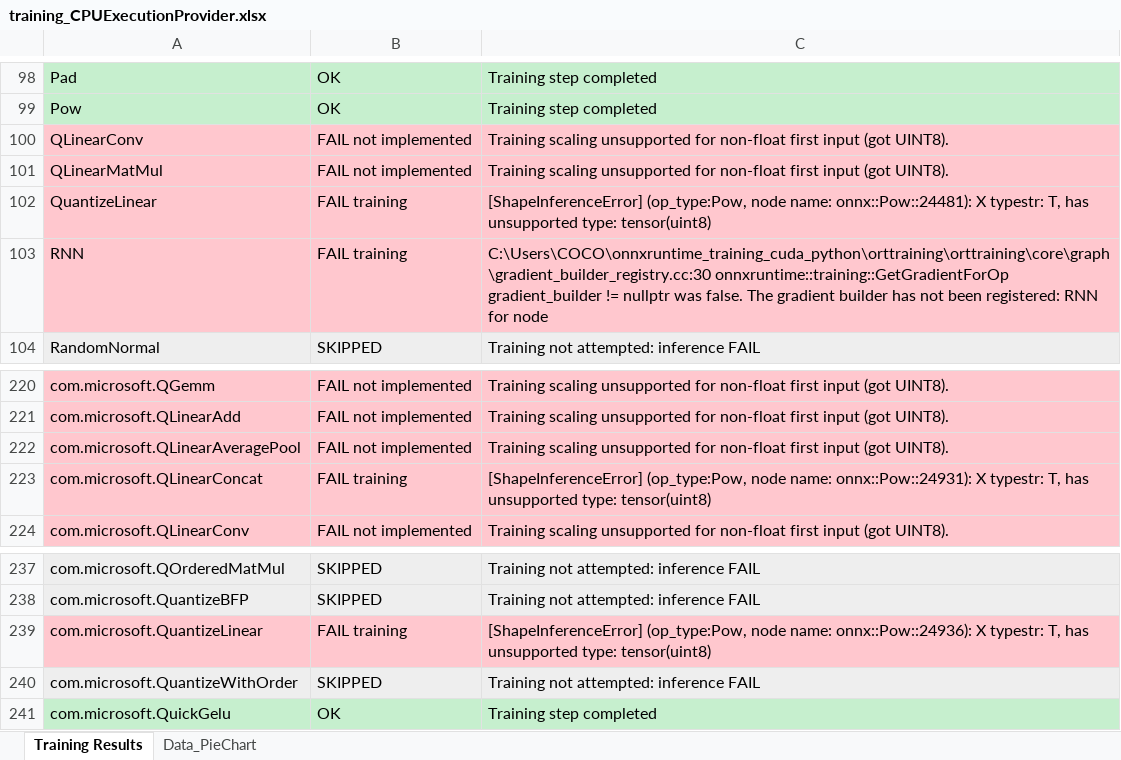
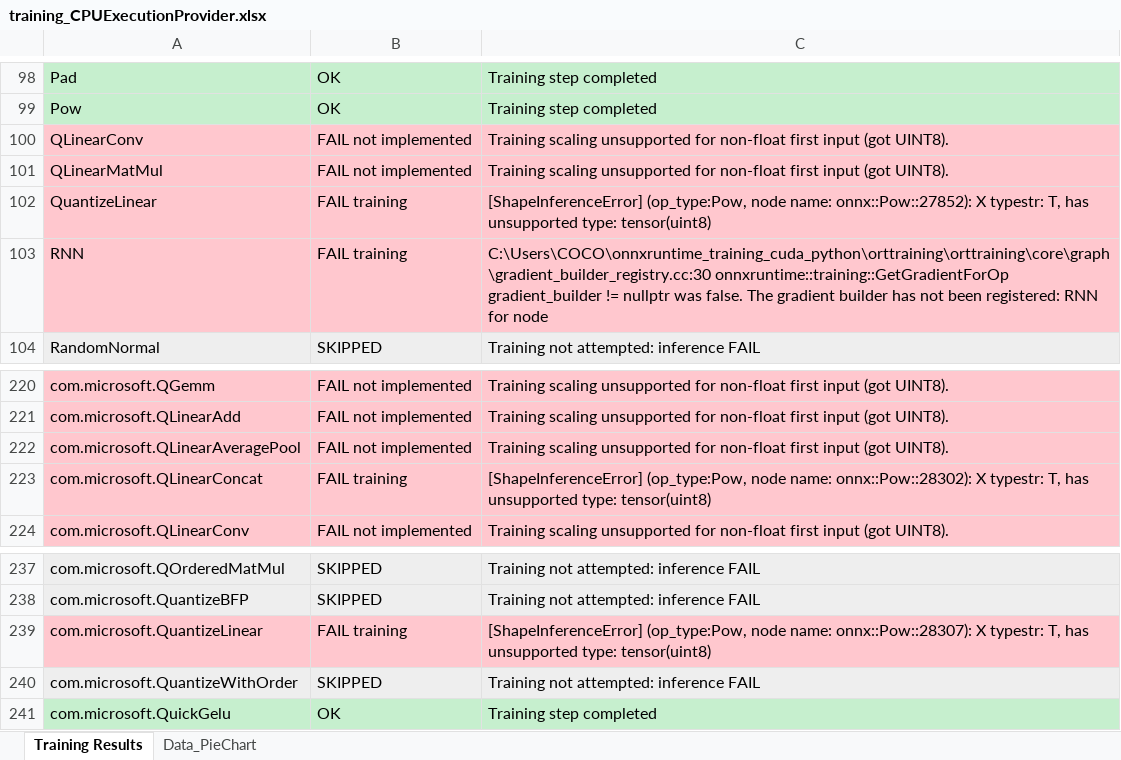
Before and after one commit to Graiphic/ONNX-Runtime, an Excel workbook: Execution Providers Tester/opset_22/CPU/training_CPUExecutionProvider.xlsx, sheet Training Results, drawn as a sheet; only a part is shown, gaps mark what is left out; values as stored, in another font and other column widths than the file's, no borders; charts and pictures not drawn; the diff covers the shown part only; the diff names each change by its address in the sheet, - before the commit and + after, or states it on an @@ line.

```diff
--- a/Execution Providers Tester/opset_22/CPU/training_CPUExecutionProvider.xlsx (sheet Training Results)
+++ b/Execution Providers Tester/opset_22/CPU/training_CPUExecutionProvider.xlsx (sheet Training Results)
-C102: …node name: onnx::Pow::24481): X typestr:…
+C102: …node name: onnx::Pow::27852): X typestr:…
-C223: …node name: onnx::Pow::24931): X typestr:…
+C223: …node name: onnx::Pow::28302): X typestr:…
-C239: …node name: onnx::Pow::24936): X typestr:…
+C239: …node name: onnx::Pow::28307): X typestr:…
```
Also changed, not shown: 9 edited cells elsewhere in this sheet, Execution Providers Tester/opset_22/CPU/report_CPUExecutionProvider.xlsx, Execution Providers Tester/opset_22/CPU/report_CPUExecutionProvider_aggregated.xlsx, 6 other files.
